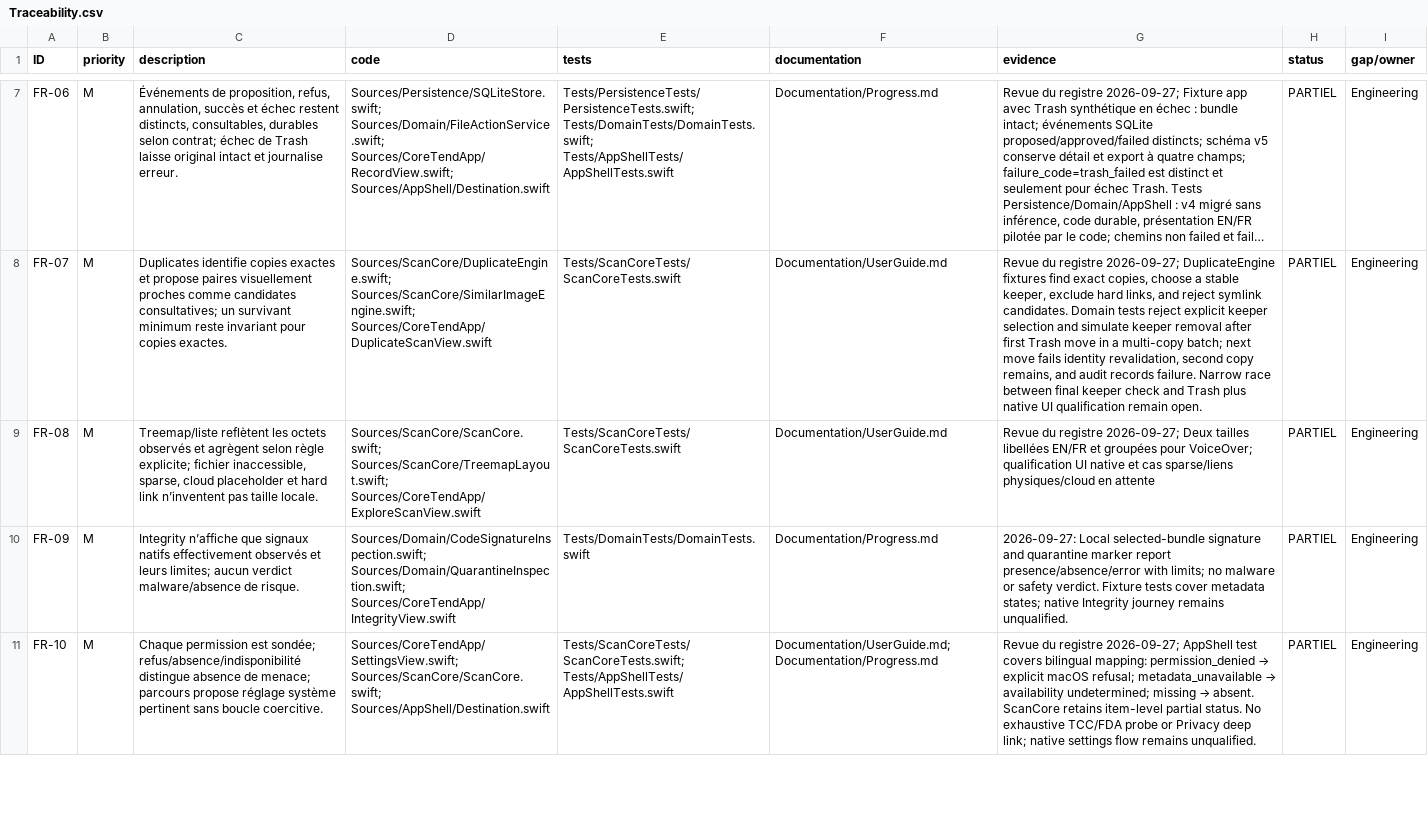
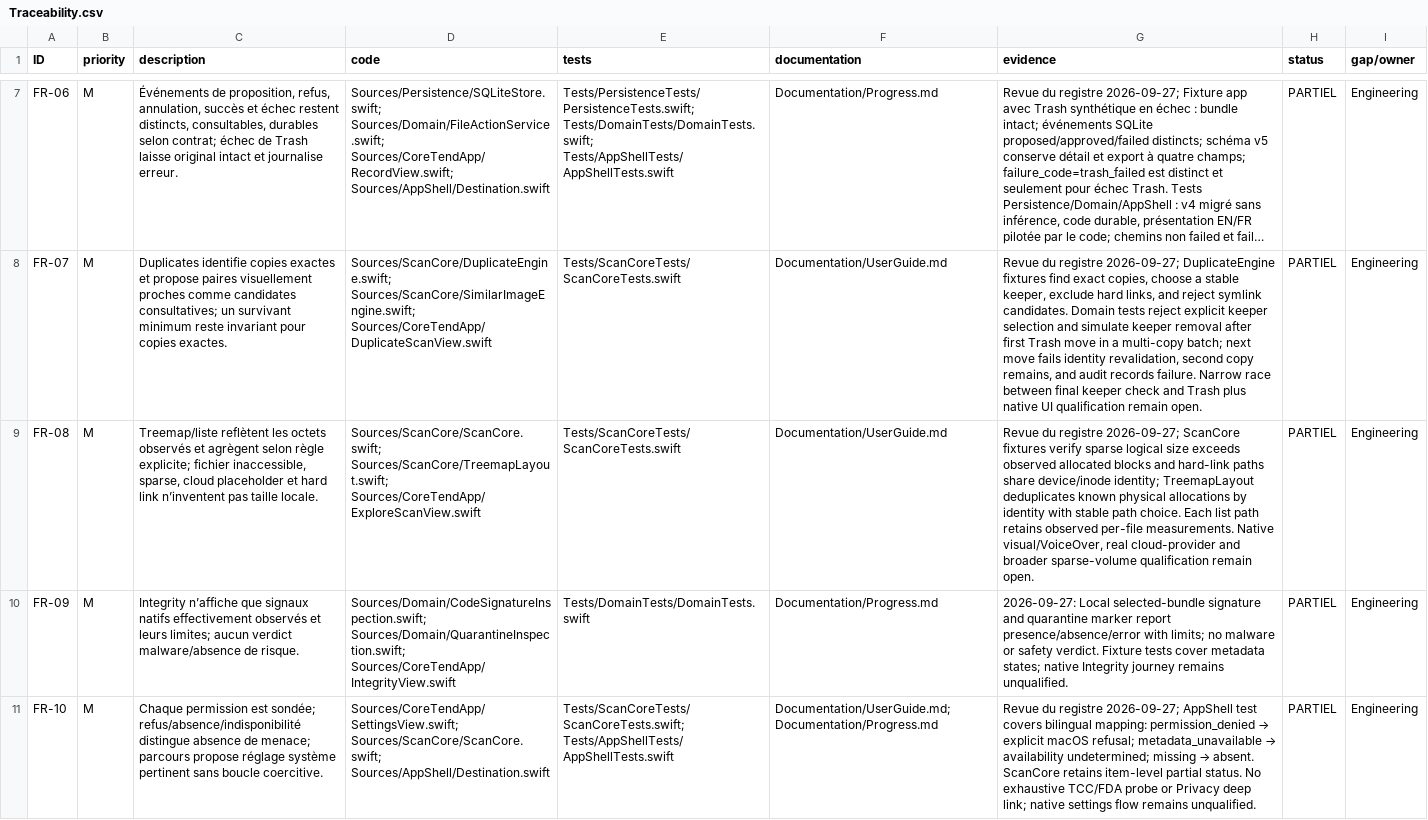
Before and after one commit to ahmetbsbnr/coretend, a CSV file: Documentation/Traceability.csv, drawn as a sheet; only a part is shown, gaps mark what is left out; long unchanged cells end in …; the diff names each change by its address in the sheet, - before the commit and + after, or states it on an @@ line.

Commit message:
fix: count hard-linked storage once in Explore map

```diff
--- a/Documentation/Traceability.csv
+++ b/Documentation/Traceability.csv
-G9 (evidence): …registre 2026-09-27; Deux tailles libellées EN/FR et groupées pour VoiceOver; qualification UI native et cas sparse/liens physiques/cloud en attente
+G9 (evidence): …registre 2026-09-27; ScanCore fixtures verify sparse logical size exceeds observed allocated blocks and hard-link paths share device/inode identity; TreemapLayout deduplicates known physical allocations by identity with stable path choice. Each list path retains observed per-file measurements. Native visual/VoiceOver, real cloud-provider and broader sparse-volume qualification remain open.
```
Also changed, not shown: 9 other files.
